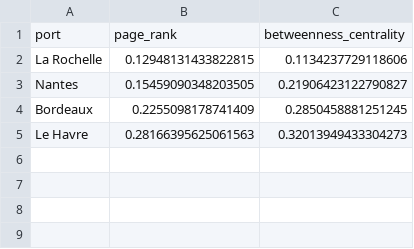
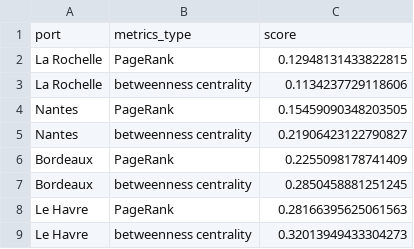
Before and after one commit to medialab/portic-storymaps-2021, a CSV file: public/data/part_3_centralite_comparaison.csv, drawn as a sheet.

Commit message:
Part3 2 (#21)
* improve data for 3.2

* improve viz 3.2

* improve viz 3.2 design

* improve sigma component

* improve viz 3.2 layout

* improve 3.2 layout and design

* add protolegend to 3.2

* update data for 3.2

```diff
--- a/public/data/part_3_centralite_comparaison.csv
+++ b/public/data/part_3_centralite_comparaison.csv
@@ -1,5 +1,9 @@
-port,page_rank,betweenness_centrality
-La Rochelle,0.12948131433822815,0.1134237729118606
-Nantes,0.15459090348203505,0.21906423122790827
-Bordeaux,0.2255098178741409,0.2850458881251245
-Le Havre,0.28166395625061563,0.32013949433304273
+port,metrics_type,score
+La Rochelle,PageRank,0.12948131433822815
+La Rochelle,betweenness centrality,0.1134237729118606
+Nantes,PageRank,0.15459090348203505
+Nantes,betweenness centrality,0.21906423122790827
+Bordeaux,PageRank,0.2255098178741409
+Bordeaux,betweenness centrality,0.2850458881251245
+Le Havre,PageRank,0.28166395625061563
+Le Havre,betweenness centrality,0.32013949433304273
```
Also changed, not shown: public/data/part_3_step1_viz_data.csv, public/data/part_3_step3_viz_customs_offices_data.csv, 16 other files.
